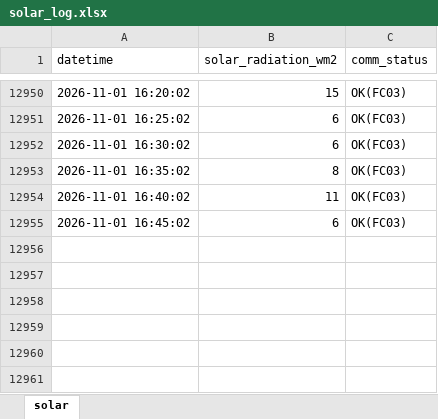
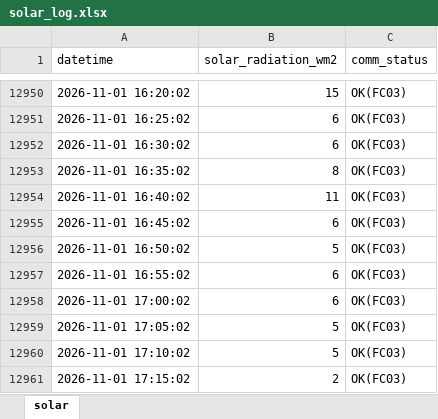
Before and after one commit to moonchankyoung0907/solar-lstm-prediction, an Excel workbook: solar_log.xlsx, sheet solar, drawn as a sheet; only a part is shown, gaps mark what is left out; values as stored, in another font and other column widths than the file's, no borders; the diff names each change by its address in the sheet, - before the commit and + after, or states it on an @@ line.

Commit message:
auto: sensor data update

```diff
--- a/solar_log.xlsx (sheet solar)
+++ b/solar_log.xlsx (sheet solar)
+row 12956: 2026-11-01 16:50:02 | 5 | OK(FC03)
+row 12957: 2026-11-01 16:55:02 | 6 | OK(FC03)
+row 12958: 2026-11-01 17:00:02 | 6 | OK(FC03)
+row 12959: 2026-11-01 17:05:02 | 5 | OK(FC03)
+row 12960: 2026-11-01 17:10:02 | 5 | OK(FC03)
+row 12961: 2026-11-01 17:15:02 | 2 | OK(FC03)
```
Also changed, not shown: 1 other file.
